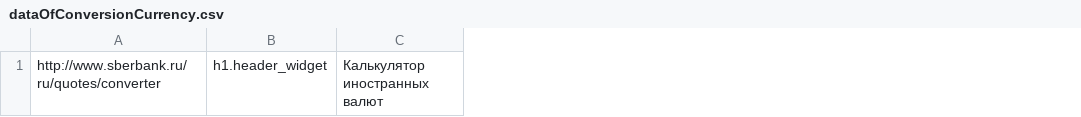
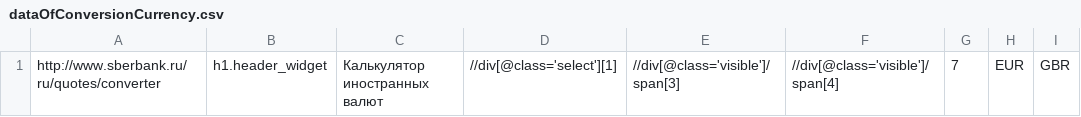
Before and after one commit to bazeeff/convertor-test, a CSV file: dataOfConversionCurrency.csv, drawn as a sheet; only a part is shown; the diff names each change by its address in the sheet, - before the commit and + after, or states it on an @@ line.

Commit message:
added step changes a code of currency, overall refactoring

```diff
--- a/dataOfConversionCurrency.csv
+++ b/dataOfConversionCurrency.csv
+column D, row 1: //div[@class='select'][1]
+column E, row 1: //div[@class='visible']/span[3]
+column F, row 1: //div[@class='visible']/span[4]
+column G, row 1: 7
+column H, row 1: EUR
+column I, row 1: GBR
```
Also changed, not shown: 2 other files.
